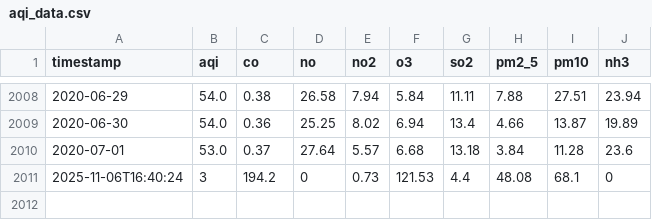
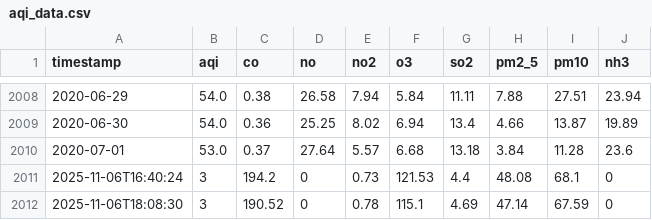
Before and after one commit to KartikAmbupe/aqi-ml-pipeline, a CSV file: data/raw/aqi_data.csv, drawn as a sheet; only a part is shown, gaps mark what is left out.

```diff
--- a/data/raw/aqi_data.csv
+++ b/data/raw/aqi_data.csv
@@ -2011 +2011,2 @@ timestamp,aqi,co,no,no2,o3,so2,pm2_5,pm10,nh3
 2025-11-06T16:40:24,3,194.2,0,0.73,121.53,4.4,48.08,68.1,0
+2025-11-06T18:08:30,3,190.52,0,0.78,115.1,4.69,47.14,67.59,0
```
Also changed, not shown: 2 other files.
